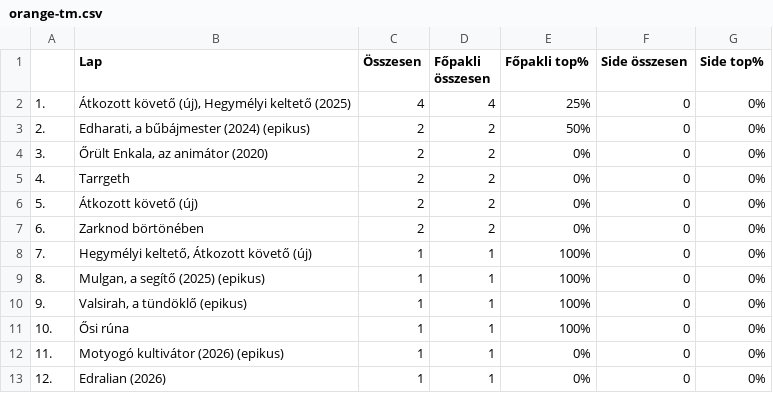
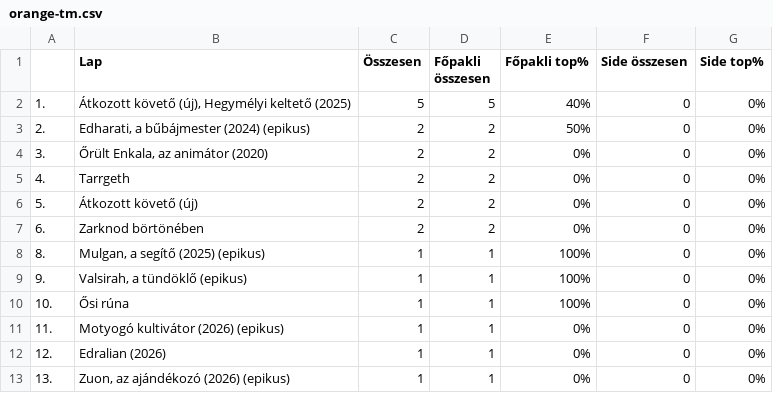
Before and after one commit to kissgabormatyas/HKKmeta, a CSV file: data/orange-tm.csv, drawn as a sheet; only a part is shown; the shorter side is filled out with more unchanged rows.

Commit message:
TM repair

```diff
--- a/data/orange-tm.csv
+++ b/data/orange-tm.csv
@@ -1,3 +1,3 @@
 ,Lap,Összesen,Főpakli összesen,Főpakli top%,Side összesen,Side top%
-1.,"Átkozott követő (új), Hegymélyi keltető (2025)",4,4,25%,0,0%
+1.,"Átkozott követő (új), Hegymélyi keltető (2025)",5,5,40%,0,0%
 2.,"Edharati, a bűbájmester (2024) (epikus)",2,2,50%,0,0%
@@ -7,3 +7,2 @@
 6.,Zarknod börtönében,2,2,0%,0,0%
-7.,"Hegymélyi keltető, Átkozott követő (új)",1,1,100%,0,0%
 8.,"Mulgan, a segítő (2025) (epikus)",1,1,100%,0,0%
```
